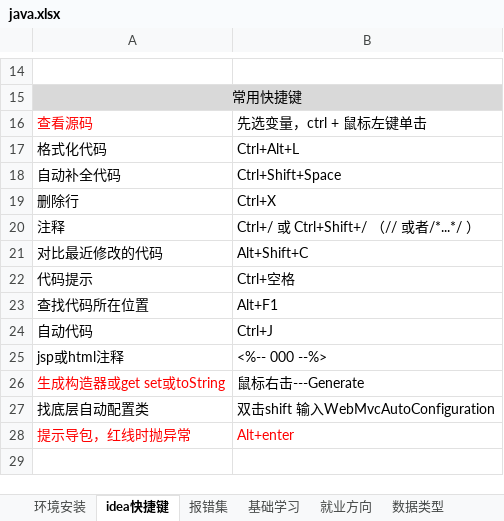
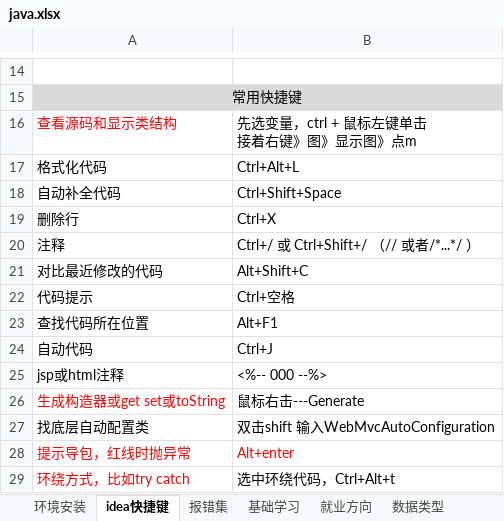
Before and after one commit to sunsetFog/record, an Excel workbook: java/java.xlsx, sheet idea快捷键, drawn as a sheet; only a part is shown, gaps mark what is left out; values as stored, in another font and other column widths than the file's, no borders; removed rows and columns are numbered as before the commit, all else as after; ↵ is a line break in a cell; the diff names each change by its address in the sheet, - before the commit and + after, or states it on an @@ line.

```diff
--- a/java/java.xlsx (sheet idea快捷键)
+++ b/java/java.xlsx (sheet idea快捷键)
-row 16: 查看源码 | 先选变量，ctrl + 鼠标左键单击
+row 16: 查看源码和显示类结构 | 先选变量，ctrl + 鼠标左键单击 ↵ 接着右键》图》显示图》点m
+row 29: 环绕方式，比如try catch | 选中环绕代码，Ctrl+Alt+t
```
Also changed, not shown: website/link.xlsx, 15 other files.
